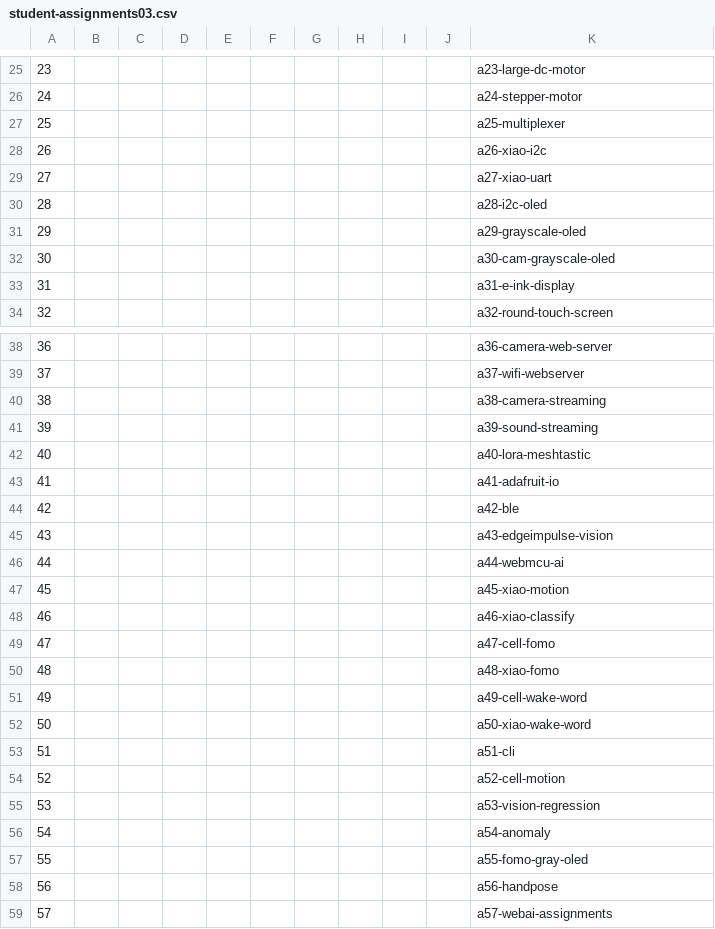
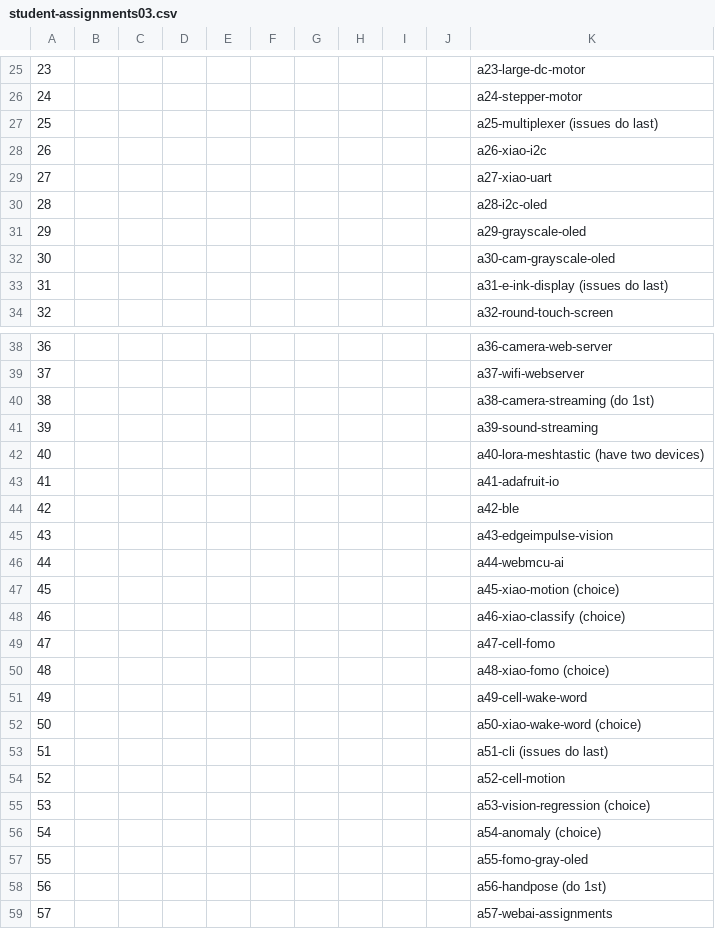
Before and after one commit to hpssjellis/maker100-leaders-robotics, a CSV file: student-assignments03.csv, drawn as a sheet; only a part is shown, gaps mark what is left out; the diff covers the shown part only; the diff names each change by its address in the sheet, - before the commit and + after, or states it on an @@ line.

Commit message:
Update student-assignments03.csv

```diff
--- a/student-assignments03.csv
+++ b/student-assignments03.csv
-K27: a25-multiplexer
+K27: a25-multiplexer (issues do last)
-K33: a31-e-ink-display
+K33: a31-e-ink-display (issues do last)
-K40: a38-camera-streaming
+K40: a38-camera-streaming (do 1st)
-K42: a40-lora-meshtastic
+K42: a40-lora-meshtastic (have two devices)
-K47: a45-xiao-motion
+K47: a45-xiao-motion (choice)
-K48: a46-xiao-classify
+K48: a46-xiao-classify (choice)
-K50: a48-xiao-fomo
+K50: a48-xiao-fomo (choice)
-K52: a50-xiao-wake-word
+K52: a50-xiao-wake-word (choice)
-K53: a51-cli
+K53: a51-cli (issues do last)
-K55: a53-vision-regression
+K55: a53-vision-regression (choice)
-K56: a54-anomaly
+K56: a54-anomaly (choice)
-K58: a56-handpose
+K58: a56-handpose (do 1st)
```
Also changed, not shown: 7 edited cells elsewhere in this file.
